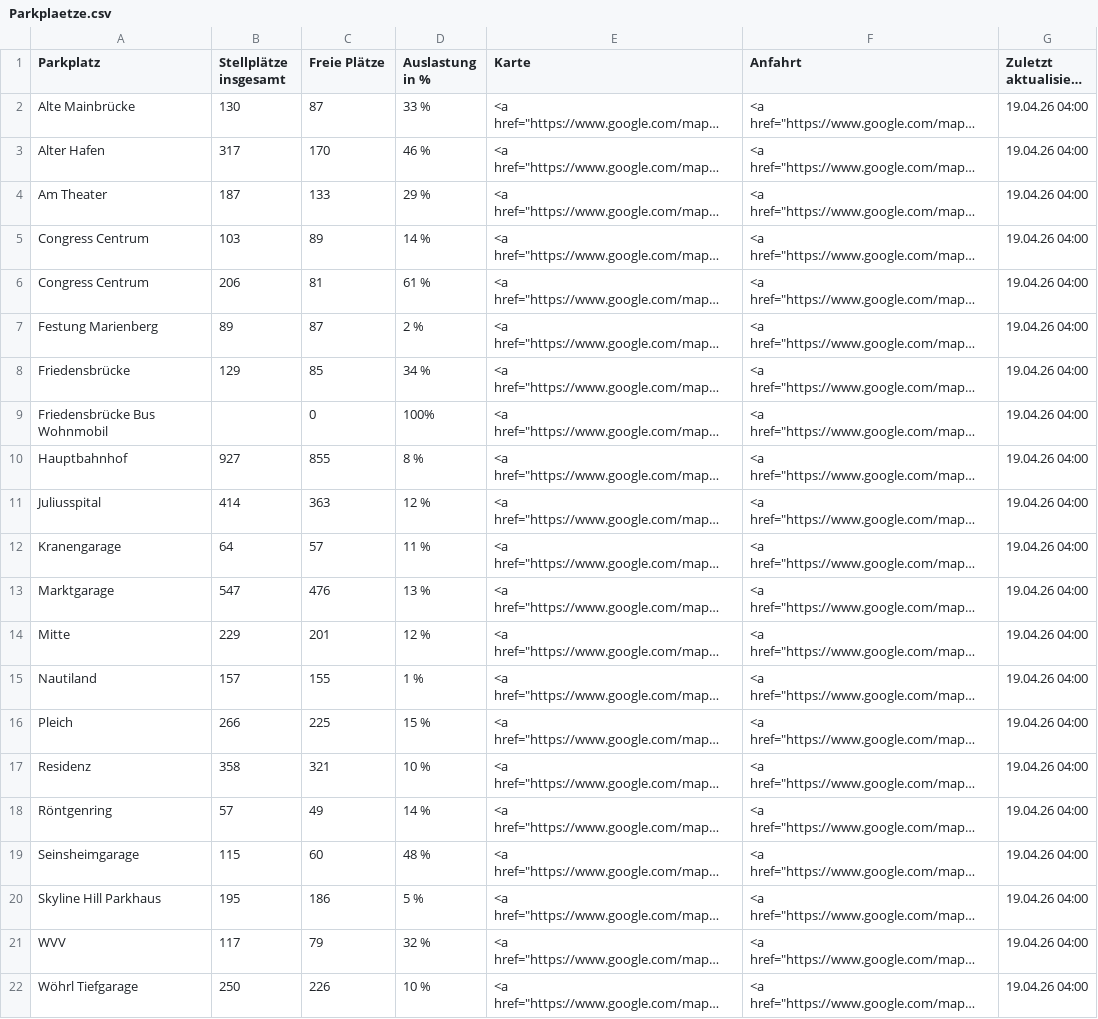
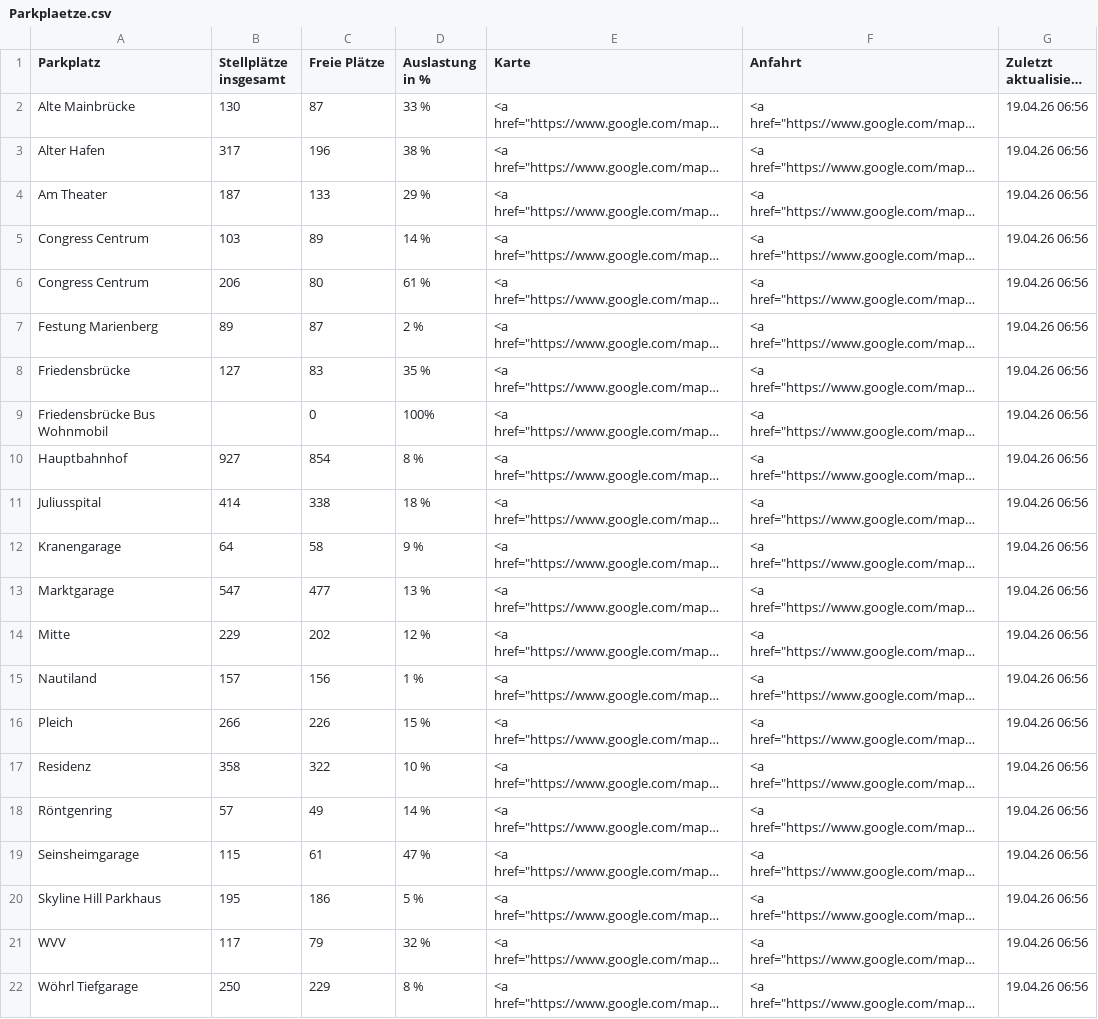
Before and after one commit to psch-mp/parkingwue-github2, a CSV file: Parkplaetze.csv, drawn as a sheet; long unchanged cells end in …; the diff names each change by its address in the sheet, - before the commit and + after, or states it on an @@ line.

```diff
--- a/Parkplaetze.csv
+++ b/Parkplaetze.csv
-G2:G22 (Zuletzt aktualisiert am): 19.04.26 04:00
+G2:G22 (Zuletzt aktualisiert am): 19.04.26 06:56
-C3 (Freie Plätze): 170
+C3 (Freie Plätze): 196
-D3 (Auslastung in %): 46 %
+D3 (Auslastung in %): 38 %
-C6 (Freie Plätze): 81
+C6 (Freie Plätze): 80
-B8 (Stellplätze insgesamt): 129
+B8 (Stellplätze insgesamt): 127
-C8 (Freie Plätze): 85
+C8 (Freie Plätze): 83
-D8 (Auslastung in %): 34 %
+D8 (Auslastung in %): 35 %
-C10 (Freie Plätze): 855
+C10 (Freie Plätze): 854
-C11 (Freie Plätze): 363
+C11 (Freie Plätze): 338
-D11 (Auslastung in %): 12 %
+D11 (Auslastung in %): 18 %
-C12 (Freie Plätze): 57
+C12 (Freie Plätze): 58
-D12 (Auslastung in %): 11 %
+D12 (Auslastung in %): 9 %
-C13 (Freie Plätze): 476
+C13 (Freie Plätze): 477
-C14 (Freie Plätze): 201
+C14 (Freie Plätze): 202
-C15 (Freie Plätze): 155
+C15 (Freie Plätze): 156
-C16 (Freie Plätze): 225
+C16 (Freie Plätze): 226
-C17 (Freie Plätze): 321
+C17 (Freie Plätze): 322
-C19 (Freie Plätze): 60
+C19 (Freie Plätze): 61
-D19 (Auslastung in %): 48 %
+D19 (Auslastung in %): 47 %
-C22 (Freie Plätze): 226
+C22 (Freie Plätze): 229
-D22 (Auslastung in %): 10 %
+D22 (Auslastung in %): 8 %
```
